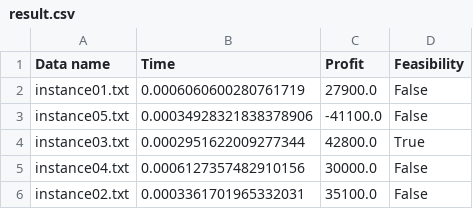
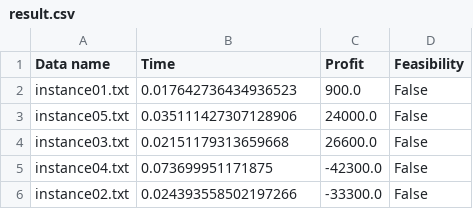
Before and after one commit to namwoam/or-midterm, a CSV file: result.csv, drawn as a sheet.

```diff
--- a/result.csv
+++ b/result.csv
@@ -1,6 +1,6 @@
 Data name,Time,Profit,Feasibility
-instance01.txt,0.0006060600280761719,27900.0,False
-instance05.txt,0.00034928321838378906,-41100.0,False
-instance03.txt,0.0002951622009277344,42800.0,True
-instance04.txt,0.0006127357482910156,30000.0,False
-instance02.txt,0.0003361701965332031,35100.0,False
+instance01.txt,0.017642736434936523,900.0,False
+instance05.txt,0.035111427307128906,24000.0,False
+instance03.txt,0.02151179313659668,26600.0,False
+instance04.txt,0.073699951171875,-42300.0,False
+instance02.txt,0.024393558502197266,-33300.0,False
```
Also changed, not shown: 45 other files.
